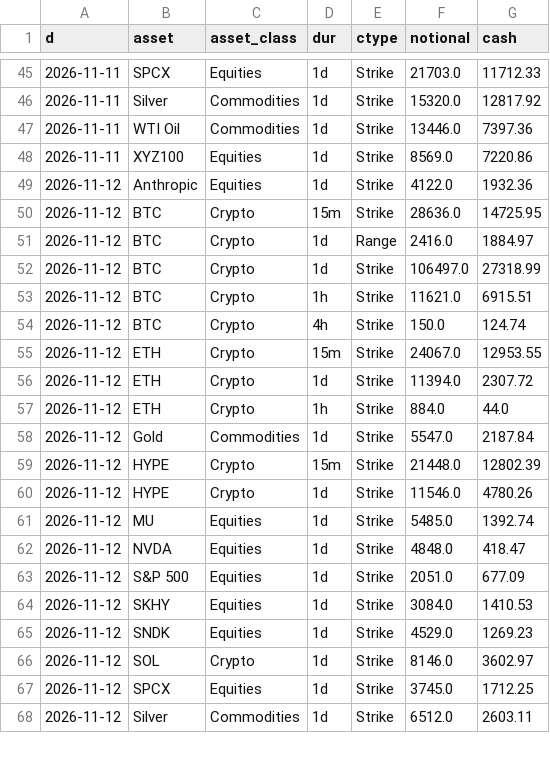
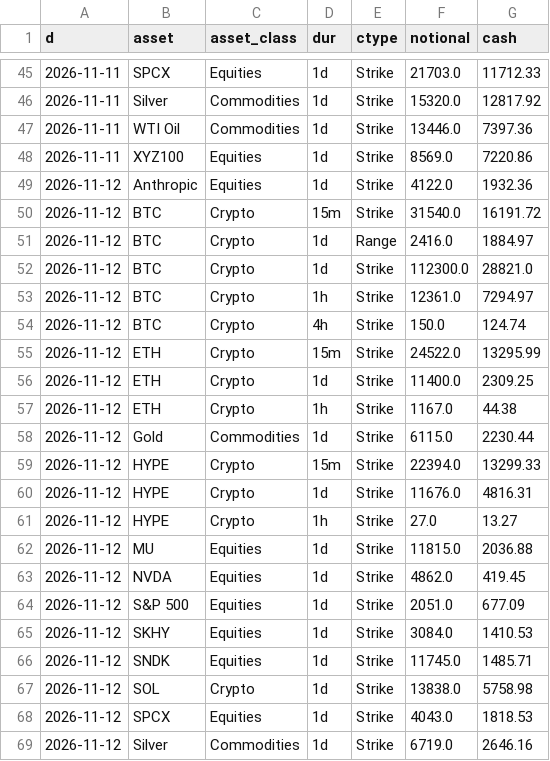
Before and after one commit to coreyjoshuamiller/prediction-market-public-metrics, a CSV file: data/hyperliquid_volume_daily.csv, drawn as a sheet; only a part is shown, gaps mark what is left out; the diff covers the shown part only.

```diff
--- a/data/hyperliquid_volume_daily.csv
+++ b/data/hyperliquid_volume_daily.csv
@@ -49,20 +49,21 @@ d,asset,asset_class,dur,ctype,notional,cash
 2026-11-12,Anthropic,Equities,1d,Strike,4122.0,1932.36
-2026-11-12,BTC,Crypto,15m,Strike,28636.0,14725.95
+2026-11-12,BTC,Crypto,15m,Strike,31540.0,16191.72
 2026-11-12,BTC,Crypto,1d,Range,2416.0,1884.97
-2026-11-12,BTC,Crypto,1d,Strike,106497.0,27318.99
-2026-11-12,BTC,Crypto,1h,Strike,11621.0,6915.51
+2026-11-12,BTC,Crypto,1d,Strike,112300.0,28821.0
+2026-11-12,BTC,Crypto,1h,Strike,12361.0,7294.97
 2026-11-12,BTC,Crypto,4h,Strike,150.0,124.74
-2026-11-12,ETH,Crypto,15m,Strike,24067.0,12953.55
-2026-11-12,ETH,Crypto,1d,Strike,11394.0,2307.72
-2026-11-12,ETH,Crypto,1h,Strike,884.0,44.0
-2026-11-12,Gold,Commodities,1d,Strike,5547.0,2187.84
-2026-11-12,HYPE,Crypto,15m,Strike,21448.0,12802.39
-2026-11-12,HYPE,Crypto,1d,Strike,11546.0,4780.26
-2026-11-12,MU,Equities,1d,Strike,5485.0,1392.74
-2026-11-12,NVDA,Equities,1d,Strike,4848.0,418.47
+2026-11-12,ETH,Crypto,15m,Strike,24522.0,13295.99
+2026-11-12,ETH,Crypto,1d,Strike,11400.0,2309.25
+2026-11-12,ETH,Crypto,1h,Strike,1167.0,44.38
+2026-11-12,Gold,Commodities,1d,Strike,6115.0,2230.44
+2026-11-12,HYPE,Crypto,15m,Strike,22394.0,13299.33
+2026-11-12,HYPE,Crypto,1d,Strike,11676.0,4816.31
+2026-11-12,HYPE,Crypto,1h,Strike,27.0,13.27
+2026-11-12,MU,Equities,1d,Strike,11815.0,2036.88
+2026-11-12,NVDA,Equities,1d,Strike,4862.0,419.45
 2026-11-12,S&P 500,Equities,1d,Strike,2051.0,677.09
 2026-11-12,SKHY,Equities,1d,Strike,3084.0,1410.53
-2026-11-12,SNDK,Equities,1d,Strike,4529.0,1269.23
-2026-11-12,SOL,Crypto,1d,Strike,8146.0,3602.97
-2026-11-12,SPCX,Equities,1d,Strike,3745.0,1712.25
-2026-11-12,Silver,Commodities,1d,Strike,6512.0,2603.11
+2026-11-12,SNDK,Equities,1d,Strike,11745.0,1485.71
+2026-11-12,SOL,Crypto,1d,Strike,13838.0,5758.98
+2026-11-12,SPCX,Equities,1d,Strike,4043.0,1818.53
+2026-11-12,Silver,Commodities,1d,Strike,6719.0,2646.16
```
Also changed, not shown: 2 edited cells elsewhere in this file, 3 other files.
